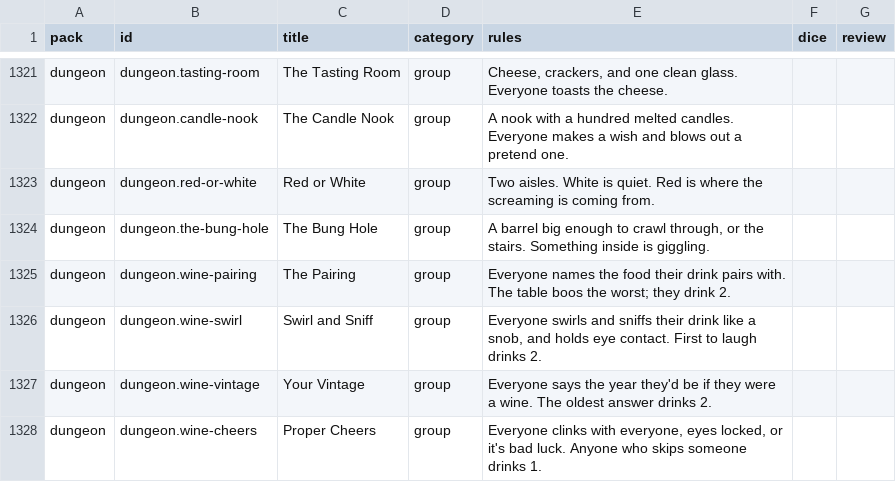
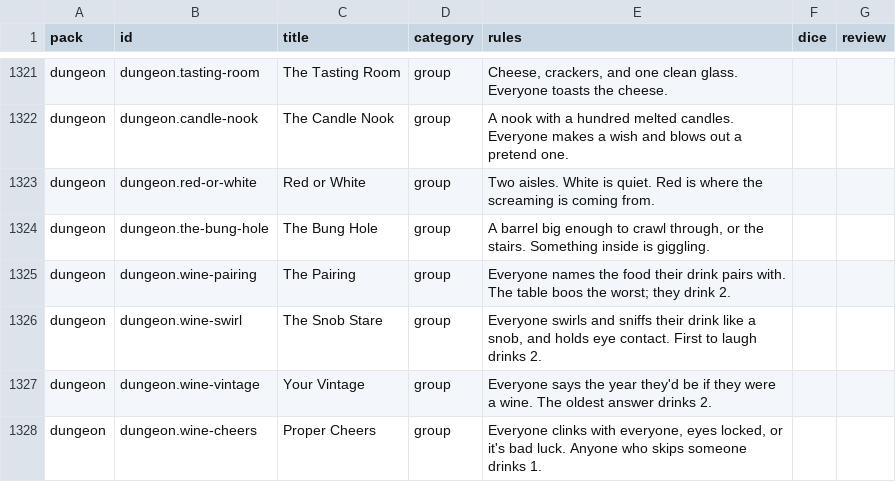
Before and after one commit to spencerdavis226/side-quest, a CSV file: docs/card-review.csv, drawn as a sheet; only a part is shown, gaps mark what is left out; the diff covers the shown part only.

```diff
--- a/docs/card-review.csv
+++ b/docs/card-review.csv
@@ -1325,3 +1325,3 @@ pack,id,title,category,rules,dice,review
 "dungeon","dungeon.wine-pairing","The Pairing","group","Everyone names the food their drink pairs with. The table boos the worst; they drink 2.","",""
-"dungeon","dungeon.wine-swirl","Swirl and Sniff","group","Everyone swirls and sniffs their drink like a snob, and holds eye contact. First to laugh drinks 2.","",""
+"dungeon","dungeon.wine-swirl","The Snob Stare","group","Everyone swirls and sniffs their drink like a snob, and holds eye contact. First to laugh drinks 2.","",""
 "dungeon","dungeon.wine-vintage","Your Vintage","group","Everyone says the year they'd be if they were a wine. The oldest answer drinks 2.","",""
```
Also changed, not shown: 58 edited cells elsewhere in this file, 28 other files.
